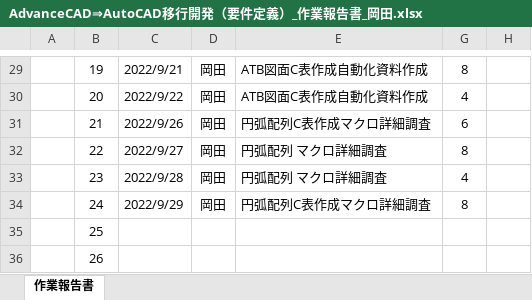
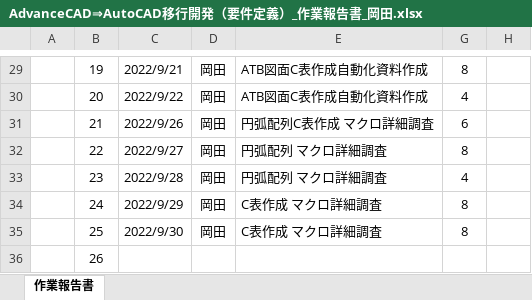
Before and after one commit to ichiro-uehara/TOYOTIRE_BRAND, an Excel workbook: 作業報告書/AdvanceCAD⇒AutoCAD移行開発（要件定義）_作業報告書_岡田.xlsx, sheet 作業報告書, drawn as a sheet; only a part is shown, gaps mark what is left out; values as stored, in another font and other column widths than the file's, no borders; charts and pictures and conditional formats not drawn; the diff names each change by its address in the sheet, - before the commit and + after, or states it on an @@ line.

```diff
--- a/作業報告書/AdvanceCAD⇒AutoCAD移行開発（要件定義）_作業報告書_岡田.xlsx (sheet 作業報告書)
+++ b/作業報告書/AdvanceCAD⇒AutoCAD移行開発（要件定義）_作業報告書_岡田.xlsx (sheet 作業報告書)
-E31: 円弧配列C表作成マクロ詳細調査
+E31: 円弧配列C表作成 マクロ詳細調査
-E34: 円弧配列C表作成マクロ詳細調査
+E34: C表作成 マクロ詳細調査
-C35: (empty)
+C35: 2022/9/30
-D35: (empty)
+D35: 岡田
-E35: (empty)
+E35: C表作成 マクロ詳細調査
-G35: (empty)
+G35: 8
```
Also changed, not shown: 外部設計/資料/マクロ詳細.xlsx.
